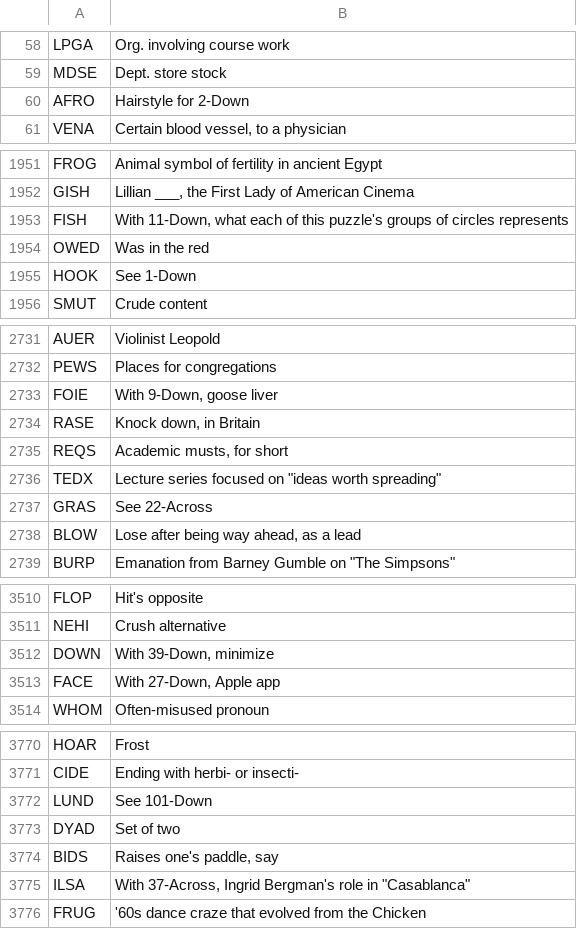
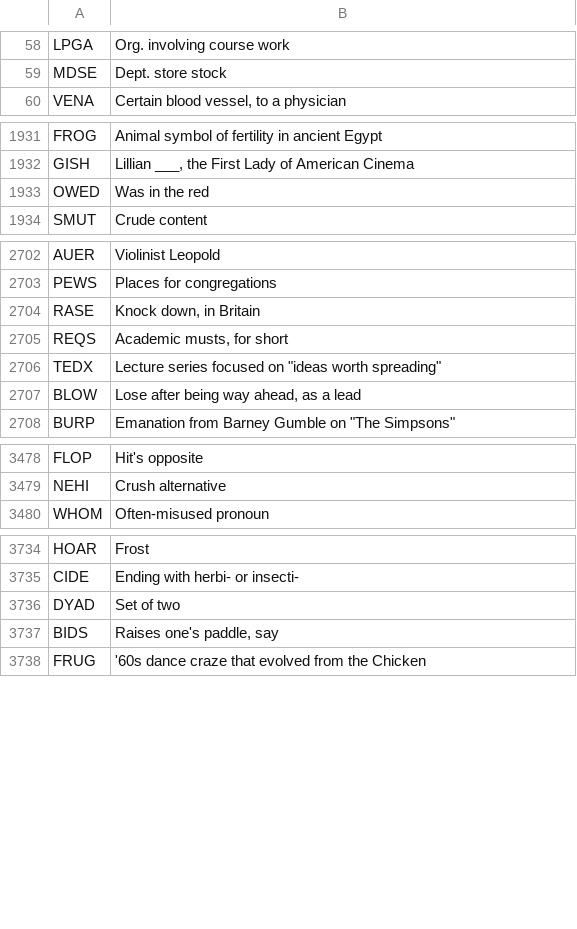
Before and after one commit to shterybai/crossword_generator, a CSV file: four_char_nytcrosswords.csv, drawn as a sheet; only a part is shown, gaps mark what is left out; the diff covers the shown part only.

```diff
--- a/four_char_nytcrosswords.csv
+++ b/four_char_nytcrosswords.csv
@@ -59,3 +59,2 @@ LPGA,Org. involving course work
 MDSE,Dept. store stock
-AFRO,Hairstyle for 2-Down
 VENA,"Certain blood vessel, to a physician"
@@ -1952,5 +1932,3 @@ FROG,Animal symbol of fertility in ancient Egypt
 GISH,"Lillian ___, the First Lady of American Cinema"
-FISH,"With 11-Down, what each of this puzzle's groups of circles represents"
 OWED,Was in the red
-HOOK,See 1-Down
 SMUT,Crude content
@@ -2732,3 +2703,2 @@ AUER,Violinist Leopold
 PEWS,Places for congregations
-FOIE,"With 9-Down, goose liver"
 RASE,"Knock down, in Britain"
@@ -2736,3 +2706,2 @@ REQS,"Academic musts, for short"
 TEDX,"Lecture series focused on ""ideas worth spreading"""
-GRAS,See 22-Across
 BLOW,"Lose after being way ahead, as a lead"
@@ -3511,4 +3479,2 @@ FLOP,Hit's opposite
 NEHI,Crush alternative
-DOWN,"With 39-Down, minimize"
-FACE,"With 27-Down, Apple app"
 WHOM,Often-misused pronoun
@@ -3771,6 +3735,4 @@ HOAR,Frost
 CIDE,Ending with herbi- or insecti-
-LUND,See 101-Down
 DYAD,Set of two
 BIDS,"Raises one's paddle, say"
-ILSA,"With 37-Across, Ingrid Bergman's role in ""Casablanca"""
 FRUG,'60s dance craze that evolved from the Chicken
```
Also changed, not shown: 47 removed rows elsewhere in this file, eleven_char_nytcrosswords.csv, six_char_nytcrosswords.csv, 3 other files.
